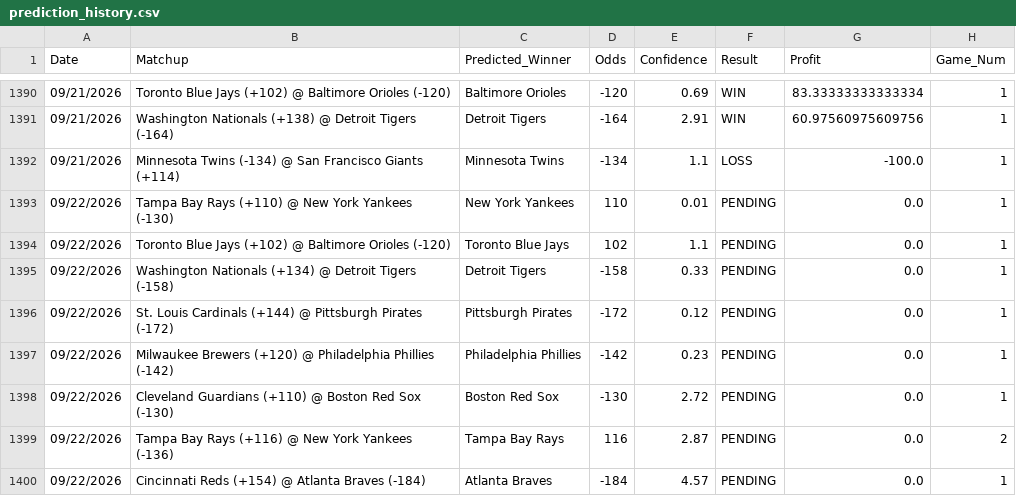
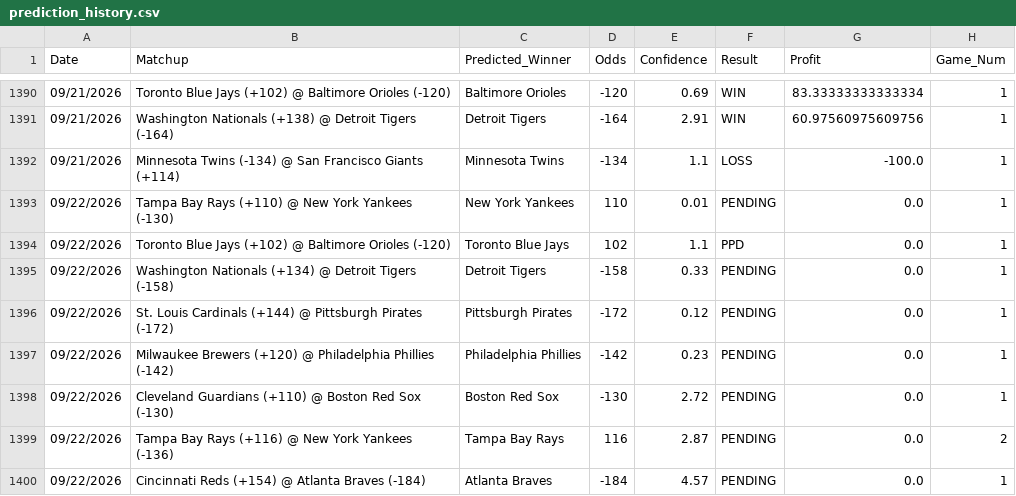
Before and after one commit to HHRUS90/mlb-edge-analyzer, a CSV file: prediction_history.csv, drawn as a sheet; only a part is shown, gaps mark what is left out.

```diff
--- a/prediction_history.csv
+++ b/prediction_history.csv
@@ -1393,3 +1393,3 @@ Date,Matchup,Predicted_Winner,Odds,Confidence,Result,Profit,Game_Num
 09/22/2026,Tampa Bay Rays (+110) @ New York Yankees (-130),New York Yankees,110,0.01,PENDING,0.0,1
-09/22/2026,Toronto Blue Jays (+102) @ Baltimore Orioles (-120),Toronto Blue Jays,102,1.1,PENDING,0.0,1
+09/22/2026,Toronto Blue Jays (+102) @ Baltimore Orioles (-120),Toronto Blue Jays,102,1.1,PPD,0.0,1
 09/22/2026,Washington Nationals (+134) @ Detroit Tigers (-158),Detroit Tigers,-158,0.33,PENDING,0.0,1
```
Also changed, not shown: 2 other files.
